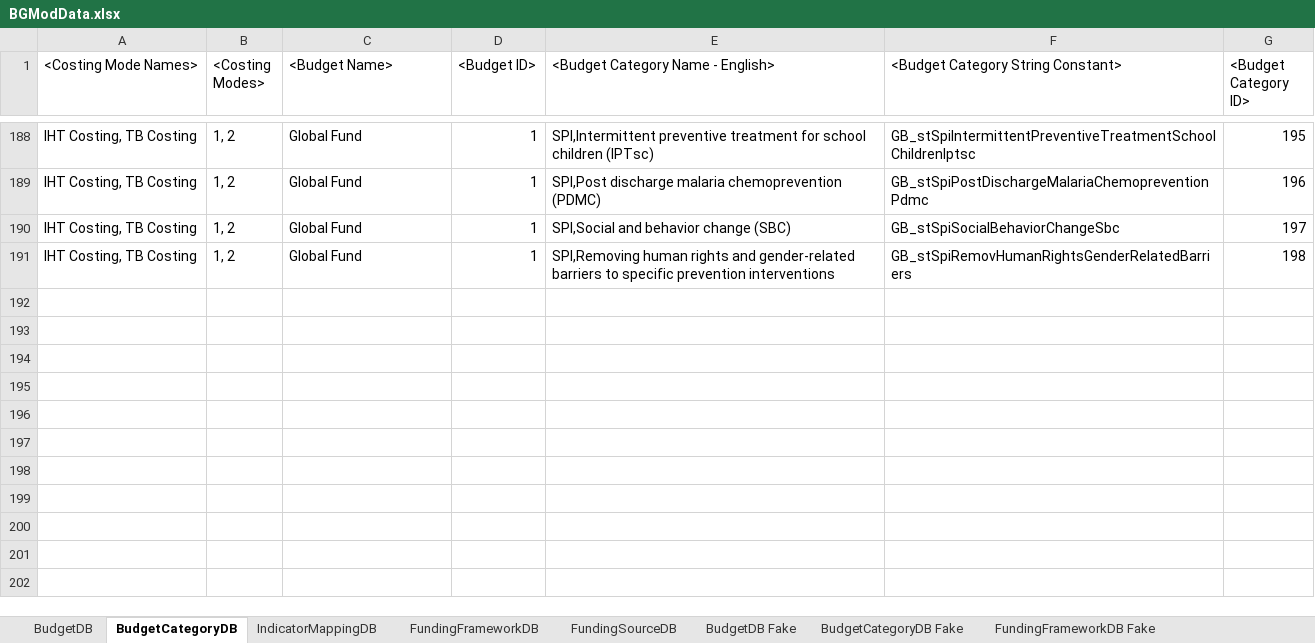
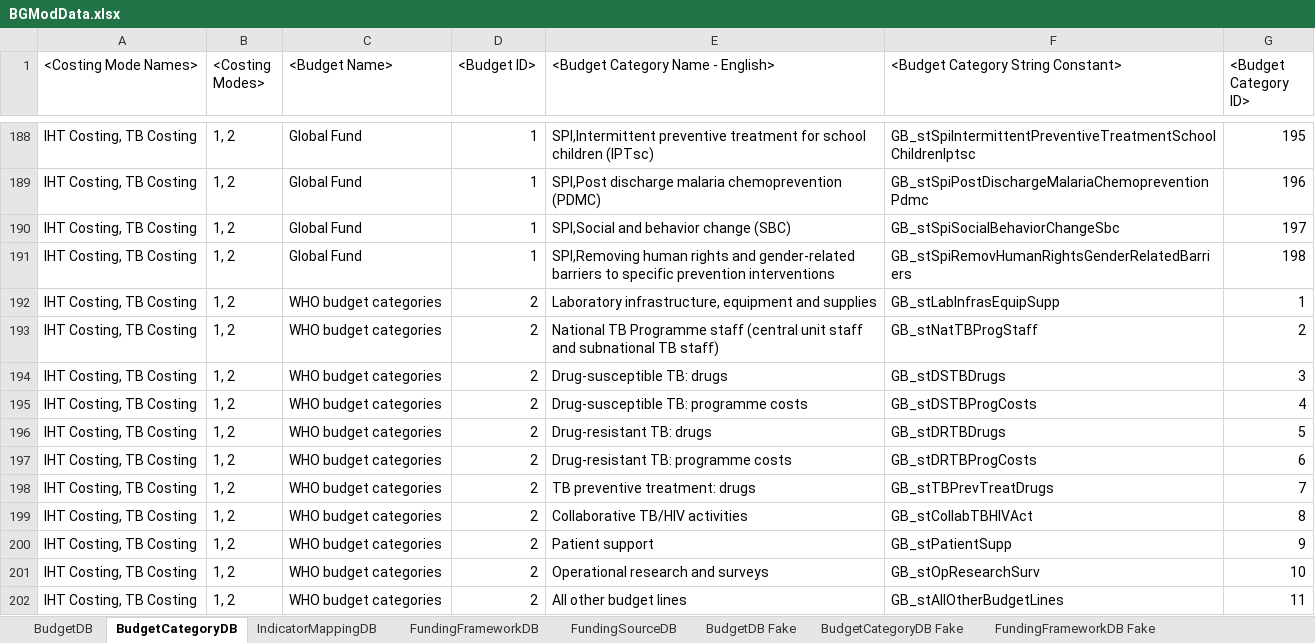
Before and after one commit to AvenirHealth-org/SpectrumWebDefaultData, an Excel workbook: SourceData/budgetmapping/BGModData.xlsx, sheet BudgetCategoryDB, drawn as a sheet; only a part is shown, gaps mark what is left out; values as stored, in another font and other column widths than the file's, no borders; the diff names each change by its address in the sheet, - before the commit and + after, or states it on an @@ line.

Commit message:
Added new default budget, WHO budget categories, to BG module with some french and spanish categories.

```diff
--- a/SourceData/budgetmapping/BGModData.xlsx (sheet BudgetCategoryDB)
+++ b/SourceData/budgetmapping/BGModData.xlsx (sheet BudgetCategoryDB)
+row 192: IHT Costing, TB Costing | 1, 2 | WHO budget categories | 2 | Laboratory infrastructure, equipment and supplies | GB_stLabInfrasEquipSupp | 1
+row 193: IHT Costing, TB Costing | 1, 2 | WHO budget categories | 2 | National TB Programme staff (central unit staff and subnational TB staff) | GB_stNatTBProgStaff | 2
+row 194: IHT Costing, TB Costing | 1, 2 | WHO budget categories | 2 | Drug-susceptible TB: drugs | GB_stDSTBDrugs | 3
+row 195: IHT Costing, TB Costing | 1, 2 | WHO budget categories | 2 | Drug-susceptible TB: programme costs | GB_stDSTBProgCosts | 4
+row 196: IHT Costing, TB Costing | 1, 2 | WHO budget categories | 2 | Drug-resistant TB: drugs | GB_stDRTBDrugs | 5
+row 197: IHT Costing, TB Costing | 1, 2 | WHO budget categories | 2 | Drug-resistant TB: programme costs | GB_stDRTBProgCosts | 6
+row 198: IHT Costing, TB Costing | 1, 2 | WHO budget categories | 2 | TB preventive treatment: drugs | GB_stTBPrevTreatDrugs | 7
+row 199: IHT Costing, TB Costing | 1, 2 | WHO budget categories | 2 | Collaborative TB/HIV activities | GB_stCollabTBHIVAct | 8
+row 200: IHT Costing, TB Costing | 1, 2 | WHO budget categories | 2 | Patient support | GB_stPatientSupp | 9
+row 201: IHT Costing, TB Costing | 1, 2 | WHO budget categories | 2 | Operational research and surveys | GB_stOpResearchSurv | 10
+row 202: IHT Costing, TB Costing | 1, 2 | WHO budget categories | 2 | All other budget lines | GB_stAllOtherBudgetLines | 11
```
Also changed, not shown: sheet IndicatorMappingDB, sheet BudgetDB, 5 other files.
